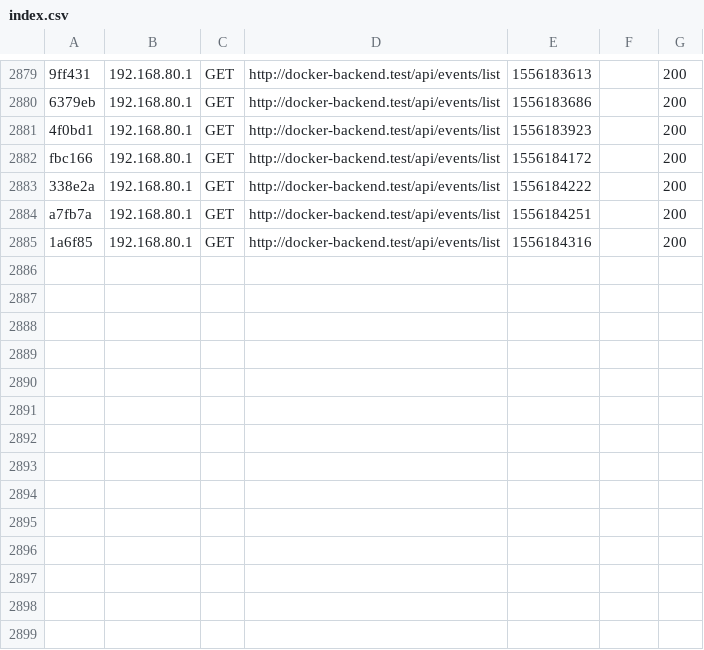
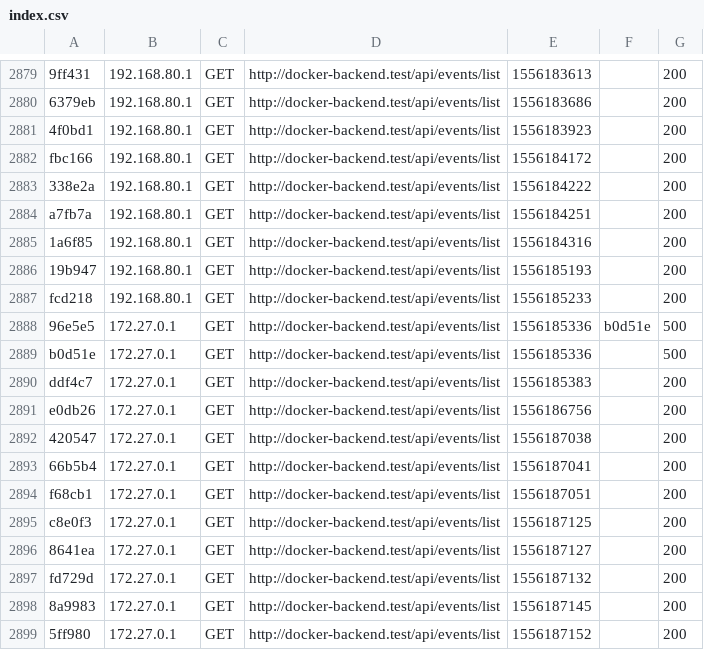
Before and after one commit to beerfekt/REST-API-BA-Docker, a CSV file: backend/var/cache/dev/profiler/index.csv, drawn as a sheet; only a part is shown, gaps mark what is left out.

```diff
--- a/backend/var/cache/dev/profiler/index.csv
+++ b/backend/var/cache/dev/profiler/index.csv
@@ -2885 +2885,15 @@ a7fb7a,192.168.80.1,GET,http://docker-backend.test/api/events/list,1556184251,,2
 1a6f85,192.168.80.1,GET,http://docker-backend.test/api/events/list,1556184316,,200
+19b947,192.168.80.1,GET,http://docker-backend.test/api/events/list,1556185193,,200
+fcd218,192.168.80.1,GET,http://docker-backend.test/api/events/list,1556185233,,200
+96e5e5,172.27.0.1,GET,http://docker-backend.test/api/events/list,1556185336,b0d51e,500
+b0d51e,172.27.0.1,GET,http://docker-backend.test/api/events/list,1556185336,,500
+ddf4c7,172.27.0.1,GET,http://docker-backend.test/api/events/list,1556185383,,200
+e0db26,172.27.0.1,GET,http://docker-backend.test/api/events/list,1556186756,,200
+420547,172.27.0.1,GET,http://docker-backend.test/api/events/list,1556187038,,200
+66b5b4,172.27.0.1,GET,http://docker-backend.test/api/events/list,1556187041,,200
+f68cb1,172.27.0.1,GET,http://docker-backend.test/api/events/list,1556187051,,200
+c8e0f3,172.27.0.1,GET,http://docker-backend.test/api/events/list,1556187125,,200
+8641ea,172.27.0.1,GET,http://docker-backend.test/api/events/list,1556187127,,200
+fd729d,172.27.0.1,GET,http://docker-backend.test/api/events/list,1556187132,,200
+8a9983,172.27.0.1,GET,http://docker-backend.test/api/events/list,1556187145,,200
+5ff980,172.27.0.1,GET,http://docker-backend.test/api/events/list,1556187152,,200
```
Also changed, not shown: 18 other files.
